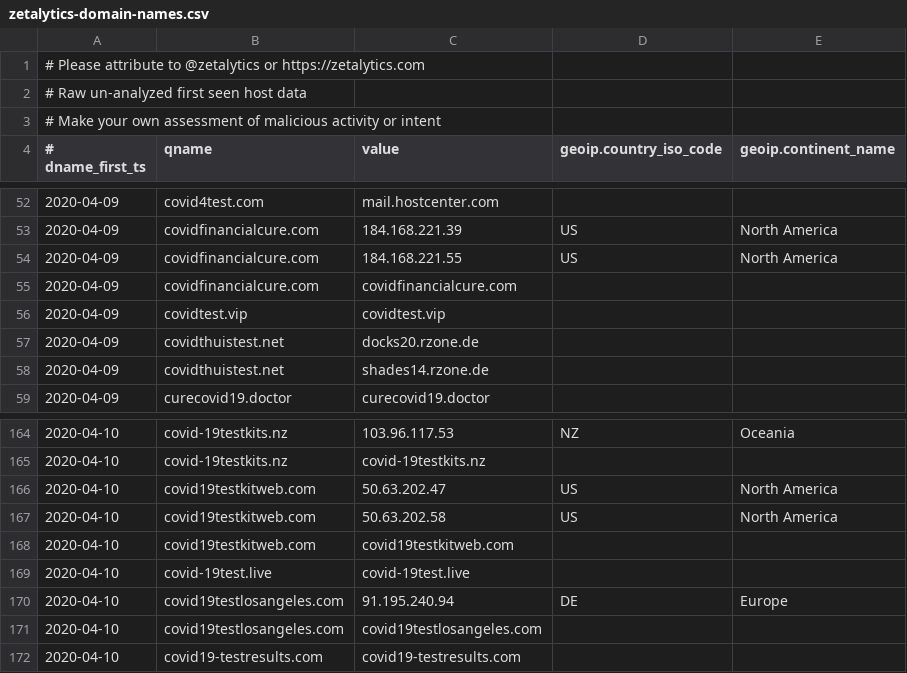
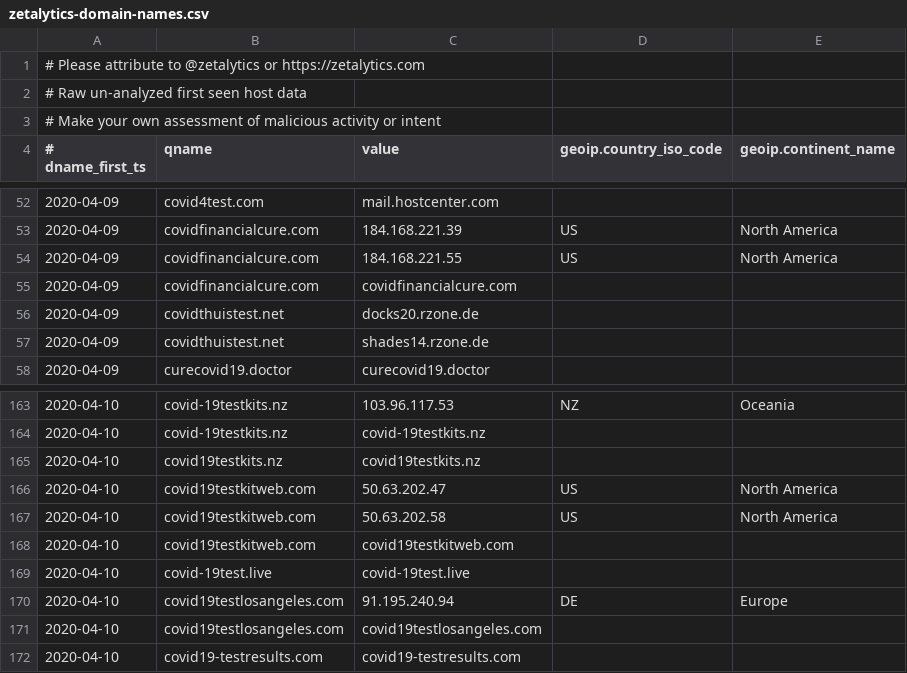
Before and after one commit to COVID-19-CTI-LEAGUE/PUBLIC_RELEASE, a CSV file: zetalytics-domain-names.csv, drawn as a sheet; only a part is shown, gaps mark what is left out.

```diff
--- a/zetalytics-domain-names.csv
+++ b/zetalytics-domain-names.csv
@@ -55,3 +55,2 @@
 2020-04-09,covidfinancialcure.com,covidfinancialcure.com,,
-2020-04-09,covidtest.vip,covidtest.vip,,
 2020-04-09,covidthuistest.net,docks20.rzone.de,,
@@ -165,2 +164,3 @@
 2020-04-10,covid-19testkits.nz,covid-19testkits.nz,,
+2020-04-10,covid19testkits.nz,covid19testkits.nz,,
 2020-04-10,covid19testkitweb.com,50.63.202.47,US,North America
```
Also changed, not shown: 1 other file.
